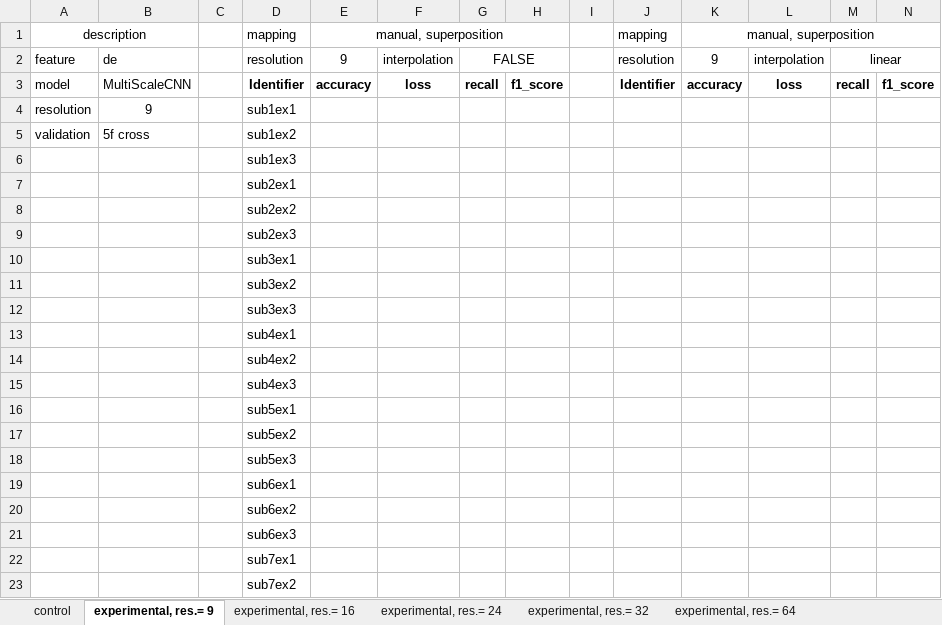
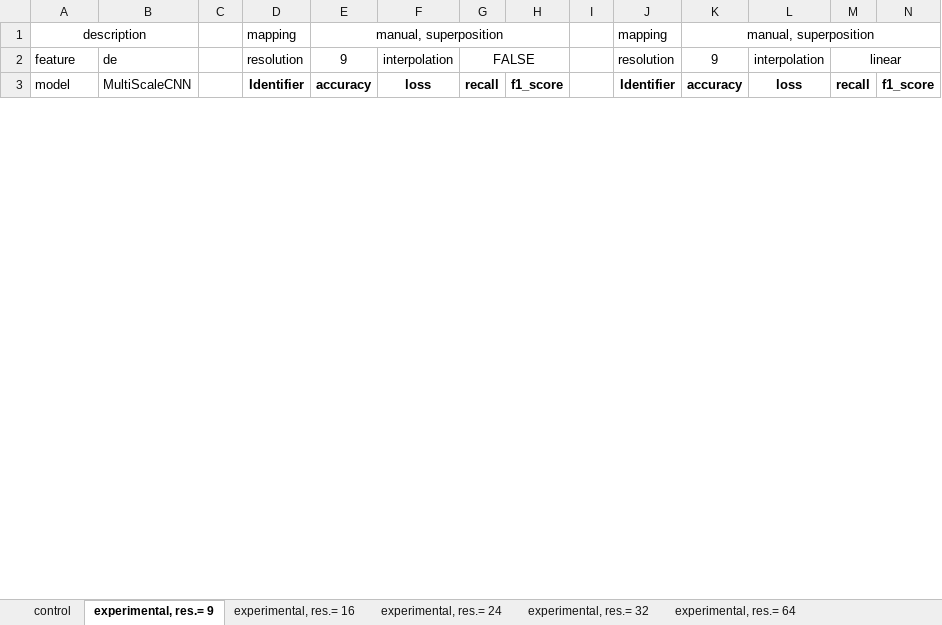
Before and after one commit to Malcolm-XY/channelmatrix_2d, an Excel workbook: Results/summary_de_5_fold_eva.xlsx, sheet experimental, res.= 9, drawn as a sheet; only a part is shown; values as stored, in another font and other column widths than the file's, no borders; removed rows and columns are numbered as before the commit, all else as after; rows hold the shown columns only; the diff covers the shown part only; the diff names each change by its address in the sheet, - before the commit and + after, or states it on an @@ line.

```diff
--- a/Results/summary_de_5_fold_eva.xlsx (sheet experimental, res.= 9)
+++ b/Results/summary_de_5_fold_eva.xlsx (sheet experimental, res.= 9)
-row 4: resolution | 9 |  | sub1ex1
-row 5: validation | 5f cross |  | sub1ex2
-row 6:  |  |  | sub1ex3
-row 7:  |  |  | sub2ex1
-row 8:  |  |  | sub2ex2
-row 9:  |  |  | sub2ex3
-row 10:  |  |  | sub3ex1
-row 11:  |  |  | sub3ex2
-row 12:  |  |  | sub3ex3
-row 13:  |  |  | sub4ex1
-row 14:  |  |  | sub4ex2
-row 15:  |  |  | sub4ex3
-row 16:  |  |  | sub5ex1
-row 17:  |  |  | sub5ex2
-row 18:  |  |  | sub5ex3
-row 19:  |  |  | sub6ex1
-row 20:  |  |  | sub6ex2
-row 21:  |  |  | sub6ex3
-row 22:  |  |  | sub7ex1
-row 23:  |  |  | sub7ex2
```
Also changed, not shown: 45 added rows, 25 removed rows, 4 edited cells and cell formats elsewhere in this sheet, sheet control, sheet experimental, res.= 16, 1 other file.
